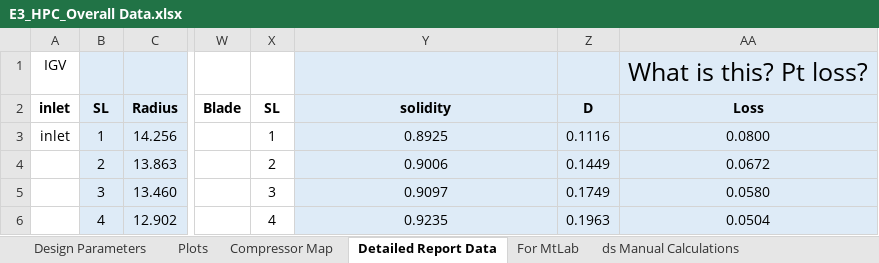
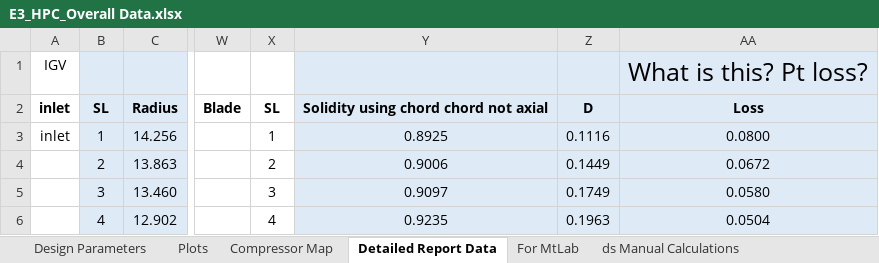
Before and after one commit to nasa/turbo-design, an Excel workbook: examples/EEE-HPC/E3_HPC_Overall Data.xlsx, sheet Detailed Report Data, drawn as a sheet; only a part is shown, gaps mark what is left out; values as stored, in another font and other column widths than the file's, no borders; the diff names each change by its address in the sheet, - before the commit and + after, or states it on an @@ line.

```diff
--- a/examples/EEE-HPC/E3_HPC_Overall Data.xlsx (sheet Detailed Report Data)
+++ b/examples/EEE-HPC/E3_HPC_Overall Data.xlsx (sheet Detailed Report Data)
-Y2: solidity
+Y2: Solidity using chord chord not axial
```
Also changed, not shown: 8 other files.
